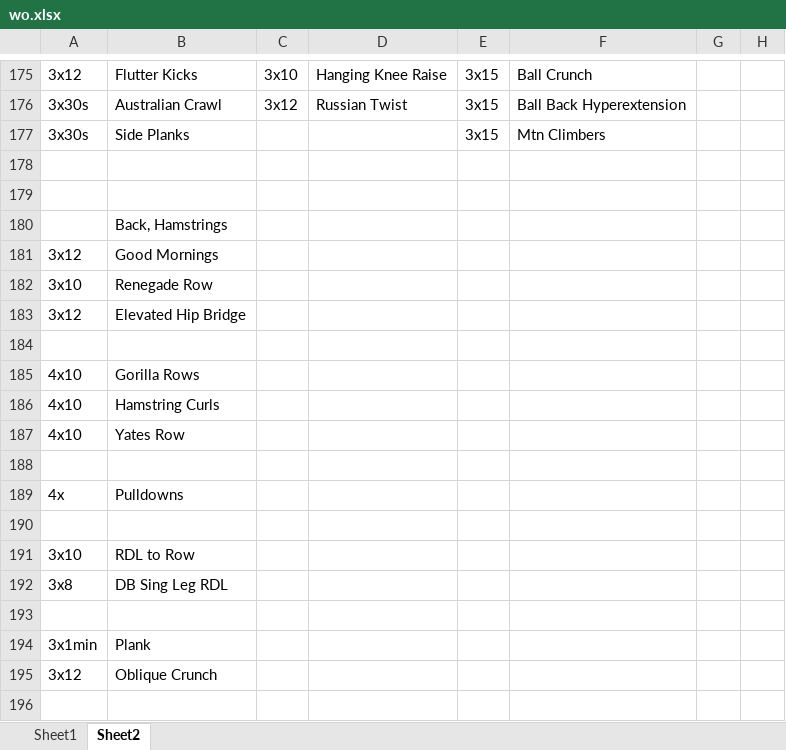
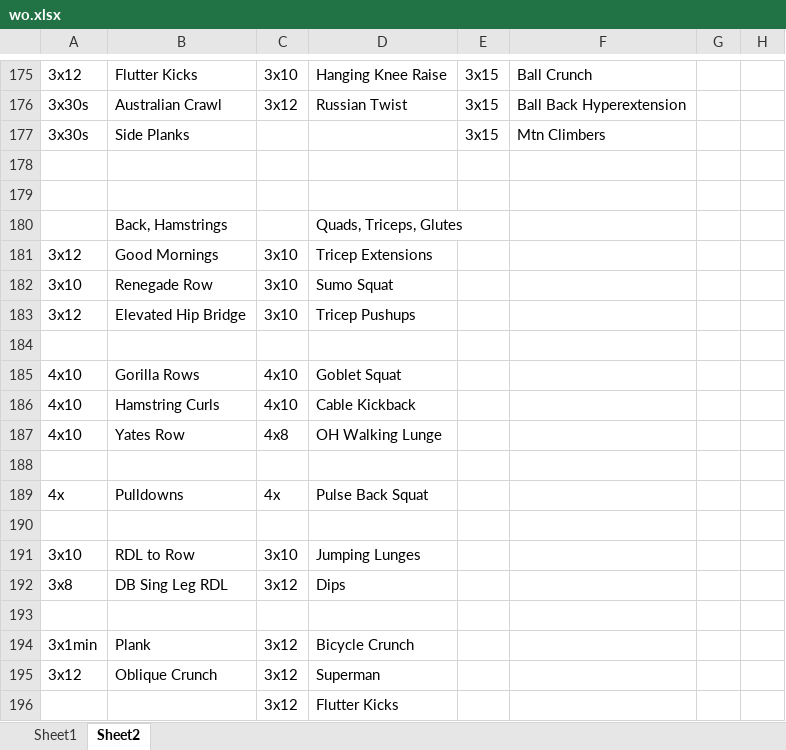
Before and after one commit to natemilner/natemilner.github.io, an Excel workbook: docs/wo.xlsx, sheet Sheet2, drawn as a sheet; only a part is shown, gaps mark what is left out; values as stored, in another font and other column widths than the file's, no borders; rows hold the shown columns only; the diff names each change by its address in the sheet, - before the commit and + after, or states it on an @@ line.

```diff
--- a/docs/wo.xlsx (sheet Sheet2)
+++ b/docs/wo.xlsx (sheet Sheet2)
-D180: (empty)
+D180: Quads, Triceps, Glutes
-C181:C183: (empty)
+C181:C183: 3x10
-D181: (empty)
+D181: Tricep Extensions
-D182: (empty)
+D182: Sumo Squat
-D183: (empty)
+D183: Tricep Pushups
-C185:C186: (empty)
+C185:C186: 4x10
-D185: (empty)
+D185: Goblet Squat
-D186: (empty)
+D186: Cable Kickback
-C187: (empty)
+C187: 4x8
-D187: (empty)
+D187: OH Walking Lunge
-C189: (empty)
+C189: 4x
-D189: (empty)
+D189: Pulse Back Squat
-C191: (empty)
+C191: 3x10
-D191: (empty)
+D191: Jumping Lunges
-C192: (empty)
+C192: 3x12
-D192: (empty)
+D192: Dips
-C194:C195: (empty)
+C194:C195: 3x12
-D194: (empty)
+D194: Bicycle Crunch
-D195: (empty)
+D195: Superman
+row 196:  |  | 3x12 | Flutter Kicks
```
Also changed, not shown: 1 other file.
